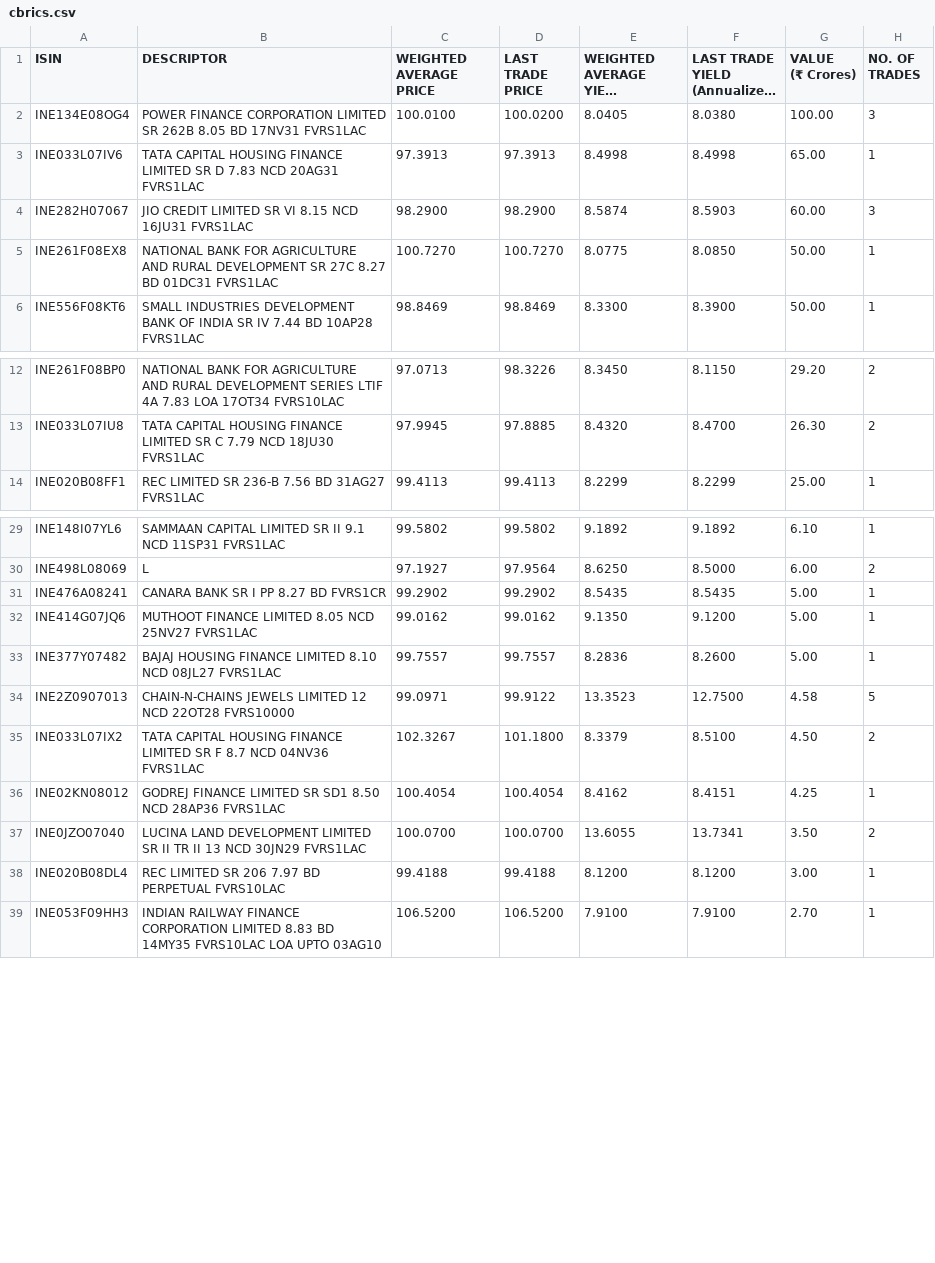
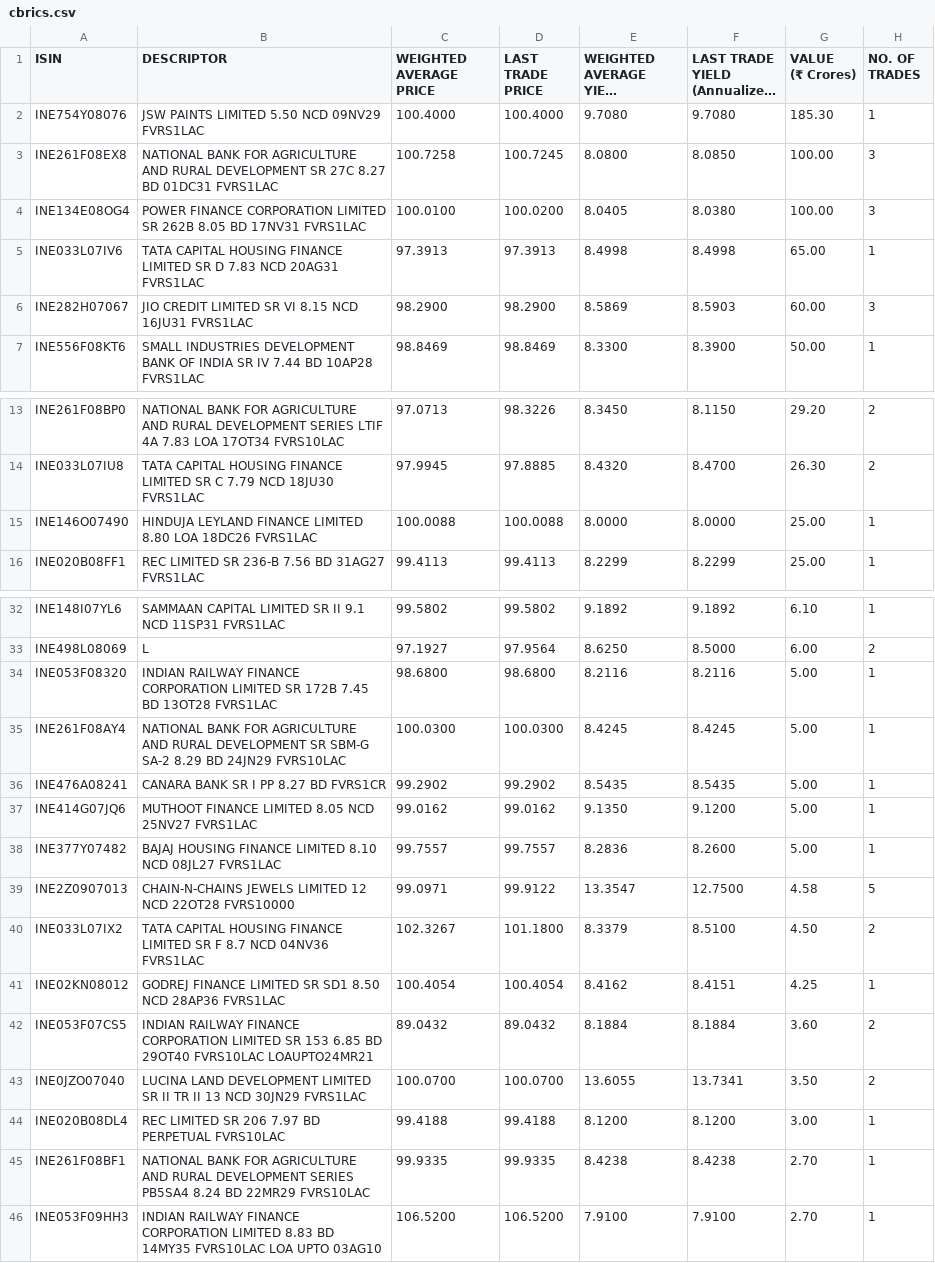
Before and after one commit to swayamjitdalai-bit/debt-market-dashboard, a CSV file: data/cbrics.csv, drawn as a sheet; only a part is shown, gaps mark what is left out; long unchanged cells end in …; removed rows and columns are numbered as before the commit, all else as after; the diff covers the shown part only; the diff names each change by its address in the sheet, - before the commit and + after, or states it on an @@ line.

```diff
--- a/data/cbrics.csv
+++ b/data/cbrics.csv
+row 2: INE754Y08076 | JSW PAINTS LIMITED 5.50 NCD 09NV29 FVRS1LAC | 100.4000 | 100.4000 | 9.7080 | 9.7080 | 185.30 | 1
+row 3: INE261F08EX8 | NATIONAL BANK FOR AGRICULTURE AND RURAL DEVELOPMENT SR 27C 8.27 BD 01DC31 FVRS1LAC | 100.7258 | 100.7245 | 8.0800 | 8.0850 | 100.00 | 3
-E6 (WEIGHTED AVERAGE YIELD (YTM) (%)): 8.5874
+E6 (WEIGHTED AVERAGE YIELD (YTM) (%)): 8.5869
-row 5: INE261F08EX8 | NATIONAL BANK FOR AGRICULTURE AND RURAL DEVELOPMENT SR 27C 8.27 BD 01DC31 FVRS1LAC | 100.7270 | 100.7270 | 8.0775 | 8.0850 | 50.00 | 1
+row 15: INE146O07490 | HINDUJA LEYLAND FINANCE LIMITED 8.80 LOA 18DC26 FVRS1LAC | 100.0088 | 100.0088 | 8.0000 | 8.0000 | 25.00 | 1
+row 34: INE053F08320 | INDIAN RAILWAY FINANCE CORPORATION LIMITED SR 172B 7.45 BD 13OT28 FVRS1LAC | 98.6800 | 98.6800 | 8.2116 | 8.2116 | 5.00 | 1
+row 35: INE261F08AY4 | NATIONAL BANK FOR AGRICULTURE AND RURAL DEVELOPMENT SR SBM-G SA-2 8.29 BD 24JN29 FVRS10LAC | 100.0300 | 100.0300 | 8.4245 | 8.4245 | 5.00 | 1
-E39 (WEIGHTED AVERAGE YIELD (YTM) (%)): 13.3523
+E39 (WEIGHTED AVERAGE YIELD (YTM) (%)): 13.3547
+row 42: INE053F07CS5 | INDIAN RAILWAY FINANCE CORPORATION LIMITED SR 153 6.85 BD 29OT40 FVRS10LAC LOAUPTO24MR21 | 89.0432 | 89.0432 | 8.1884 | 8.1884 | 3.60 | 2
+row 45: INE261F08BF1 | NATIONAL BANK FOR AGRICULTURE AND RURAL DEVELOPMENT SERIES PB5SA4 8.24 BD 22MR29 FVRS10LAC | 99.9335 | 99.9335 | 8.4238 | 8.4238 | 2.70 | 1
```
Also changed, not shown: 2 added rows and 2 edited cells elsewhere in this file, 5 other files.
